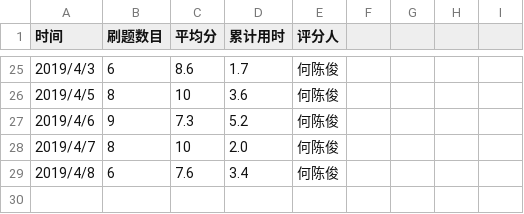
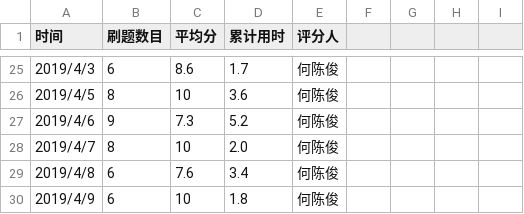
Before and after one commit to xgk1806803hah/C_language_practice, a CSV file: daily/每天记录.csv, drawn as a sheet; only a part is shown, gaps mark what is left out; the diff names each change by its address in the sheet, - before the commit and + after, or states it on an @@ line.

Commit message:
Update 每天记录.csv

```diff
--- a/daily/每天记录.csv
+++ b/daily/每天记录.csv
+row 30: 2019/4/9 | 6 | 10 | 1.8 | 何陈俊
```
